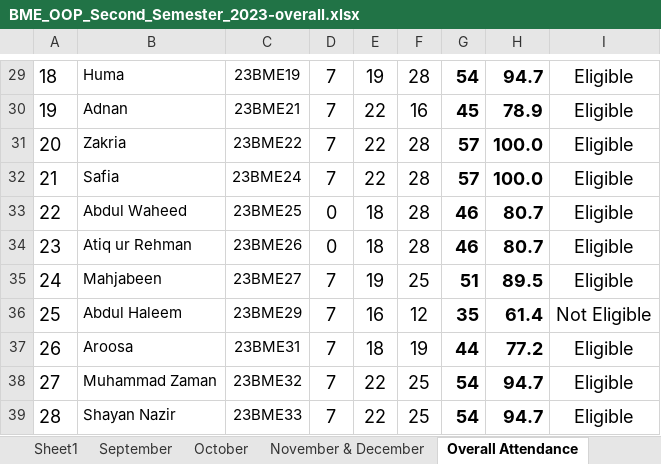
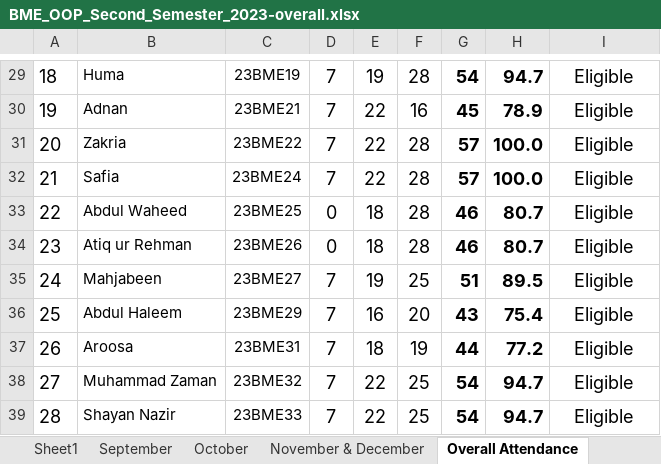
Before and after one commit to niaz1971/OBJECT_ORIENTED_PROGRAMMING, an Excel workbook: BME_OOP_Second_Semester_2023-overall.xlsx, sheet Overall Attendance, drawn as a sheet; only a part is shown, gaps mark what is left out; values as stored, in another font and other column widths than the file's, no borders; charts and pictures not drawn; the diff names each change by its address in the sheet, - before the commit and + after, or states it on an @@ line.

Commit message:
Add files via upload

```diff
--- a/BME_OOP_Second_Semester_2023-overall.xlsx (sheet Overall Attendance)
+++ b/BME_OOP_Second_Semester_2023-overall.xlsx (sheet Overall Attendance)
-F36: 12
+F36: 20
-G36: 35
+G36: 43
-H36: 61.4
+H36: 75.4
-I36: Not Eligible
+I36: Eligible
```
Also changed, not shown: sheet November & December, charts or pictures.
